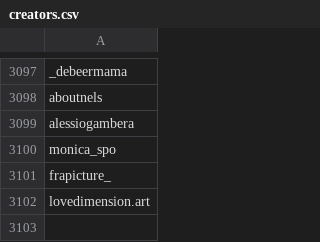
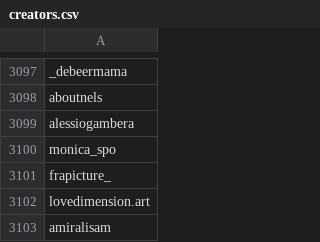
Before and after one commit to edoardottt/spark-ar-creators, a CSV file: creators.csv, drawn as a sheet; only a part is shown, gaps mark what is left out.

```diff
--- a/creators.csv
+++ b/creators.csv
@@ -3102 +3102,2 @@ frapicture_,
 lovedimension.art,
+amiralisam,
```
Also changed, not shown: 1 other file.
